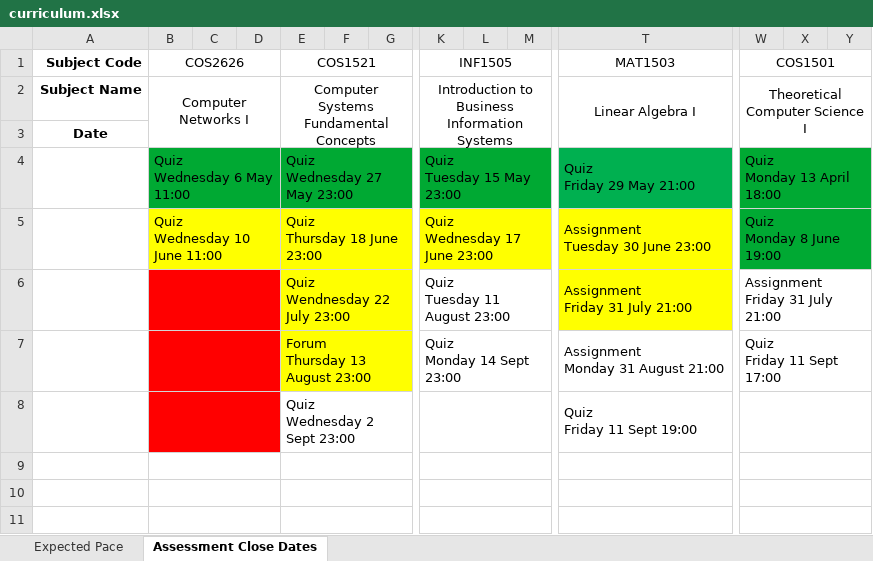
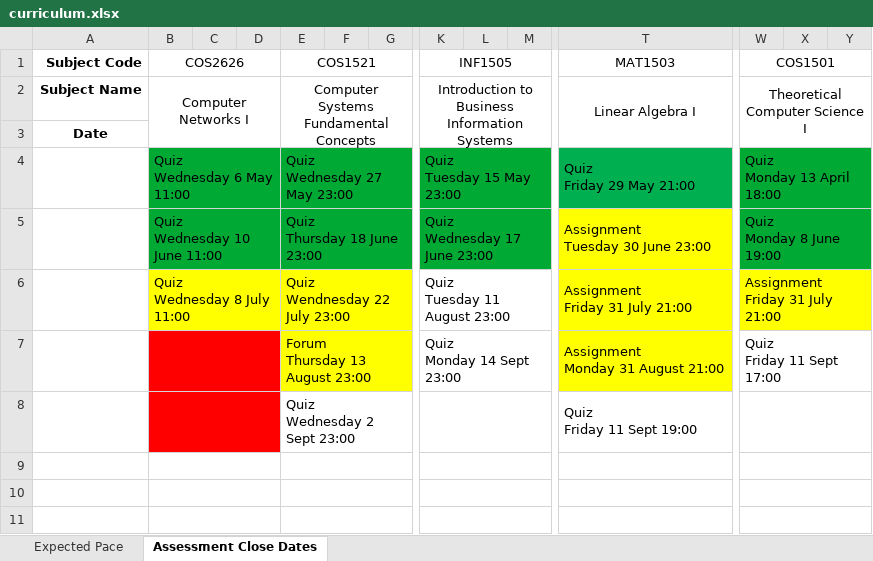
Before and after one commit to SparrowZA/UniSA, an Excel workbook: curriculum.xlsx, sheet Assessment Close Dates, drawn as a sheet; only a part is shown, gaps mark what is left out; values as stored, in another font and other column widths than the file's, no borders; ↵ is a line break in a cell; the diff covers the shown part only; the diff names each change by its address in the sheet, - before the commit and + after, or states it on an @@ line.

```diff
--- a/curriculum.xlsx (sheet Assessment Close Dates)
+++ b/curriculum.xlsx (sheet Assessment Close Dates)
-B5:G5 fill: #FFFF00
+B5:G5 fill: #00A933
-K5:M5 fill: #FFFF00
+K5:M5 fill: #00A933
-B6 (COS2626): (empty)
+B6 (COS2626): Quiz ↵ Wednesday 8 July 11:00
-B6:D6 fill: #FF0000
+B6:D6 fill: #FFFF00
-W6:Y6 fill: none
+W6:Y6 fill: #FFFF00
-T7 fill: none
+T7 fill: #FFFF00
```
Also changed, not shown: cell formats elsewhere in this sheet, 1 other file.
